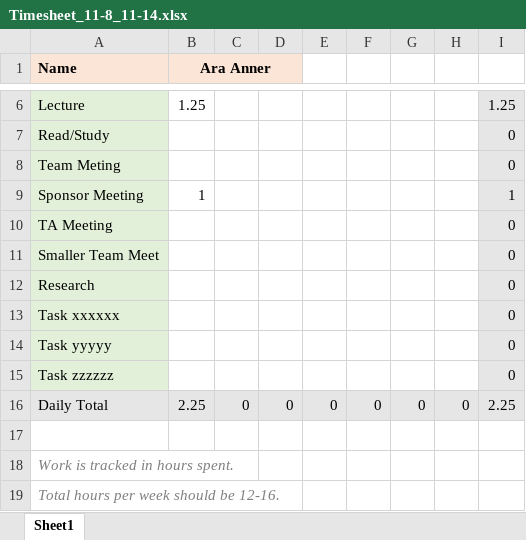
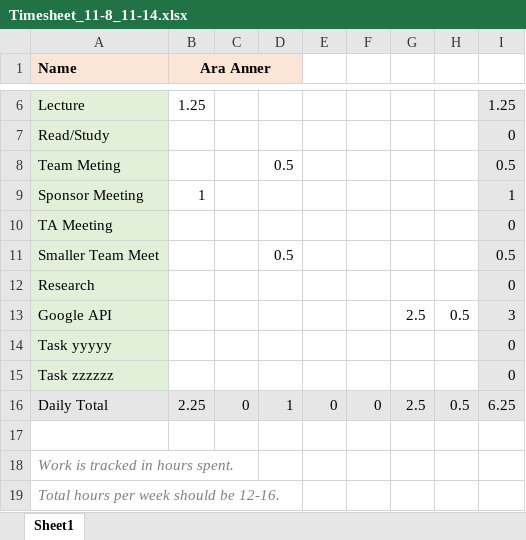
Before and after one commit to line4246/SeniorDesignProject, an Excel workbook: Admin/Ara Folder/Timesheet_11-8_11-14.xlsx, sheet Sheet1, drawn as a sheet; only a part is shown, gaps mark what is left out; values as stored, in another font and other column widths than the file's, no borders; removed rows and columns are numbered as before the commit, all else as after; the diff names each change by its address in the sheet, - before the commit and + after, or states it on an @@ line.

```diff
--- a/Admin/Ara Folder/Timesheet_11-8_11-14.xlsx (sheet Sheet1)
+++ b/Admin/Ara Folder/Timesheet_11-8_11-14.xlsx (sheet Sheet1)
-D8: (empty)
+D8: 0.5
-I8: 0
+I8: 0.5
-D11: (empty)
+D11: 0.5
-I11: 0
+I11: 0.5
-row 13: Task xxxxxx |  |  |  |  |  |  |  | 0
+row 13: Google API |  |  |  |  |  | 2.5 | 0.5 | 3
-D16: 0
+D16: 1
-G16: 0
+G16: 2.5
-H16: 0
+H16: 0.5
-I16: 2.25
+I16: 6.25
```
Also changed, not shown: 1 other file.
